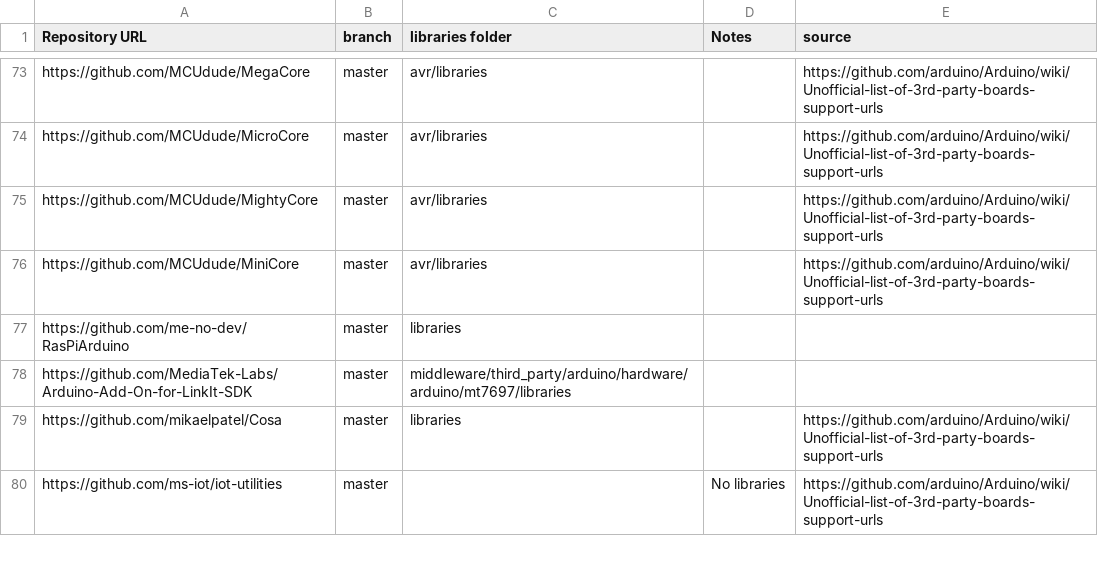
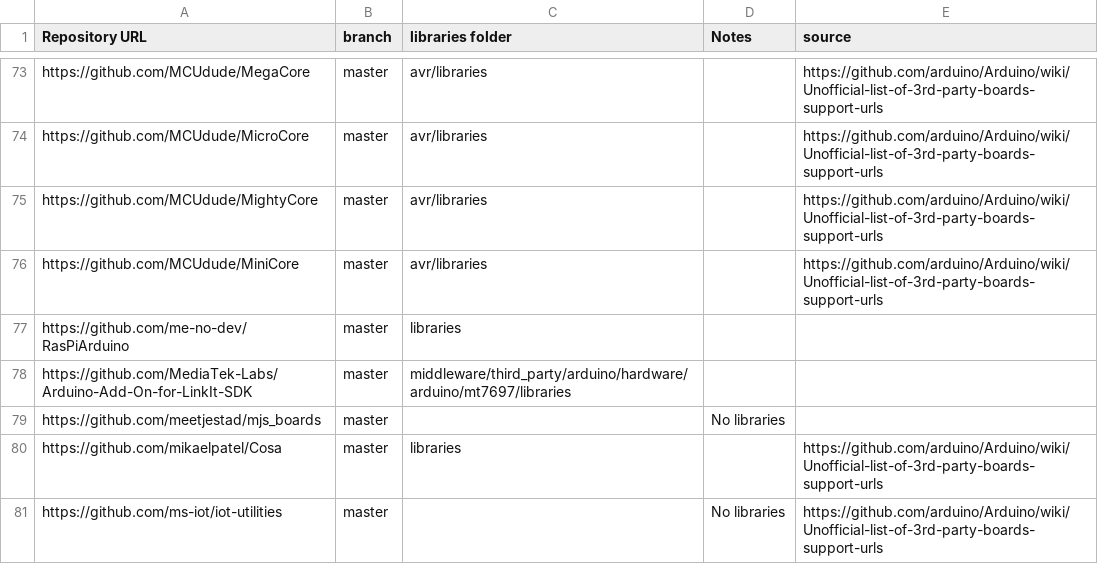
Before and after one commit to per1234/inolibbuglist, a CSV file: data/hardware_packages.csv, drawn as a sheet; only a part is shown, gaps mark what is left out; the diff names each change by its address in the sheet, - before the commit and + after, or states it on an @@ line.

Commit message:
Update hardware package list

```diff
--- a/data/hardware_packages.csv
+++ b/data/hardware_packages.csv
+row 79: https://github.com/meetjestad/mjs_boards | master |  | No libraries
```
